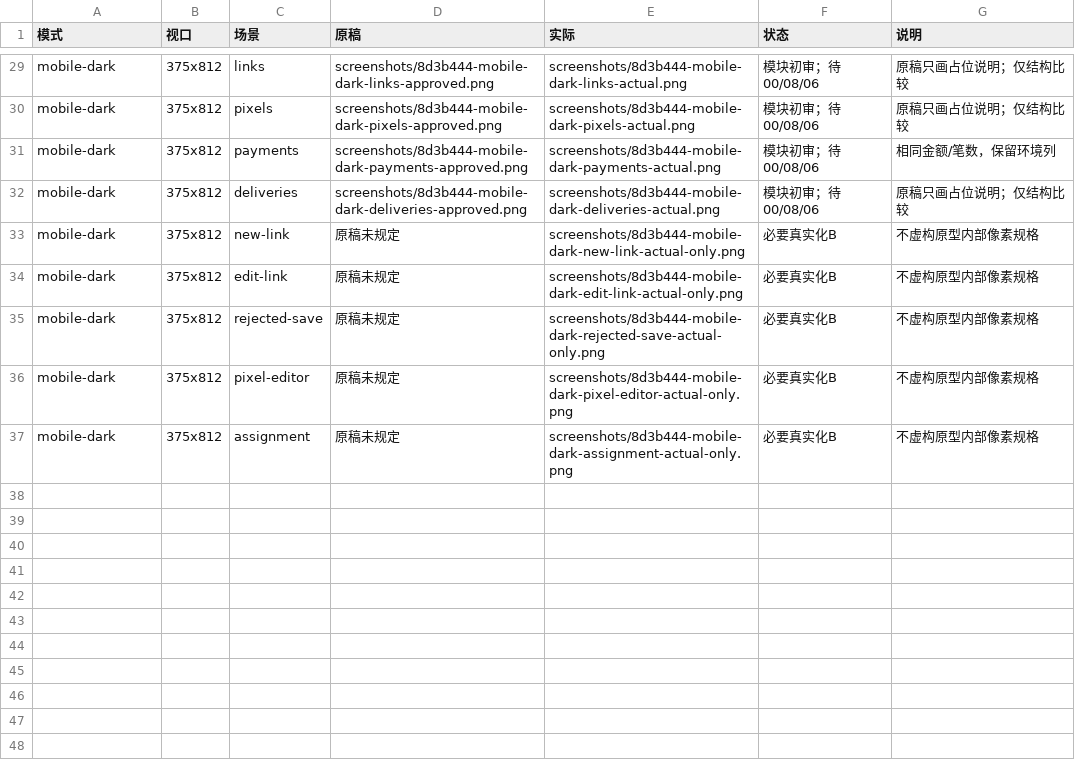
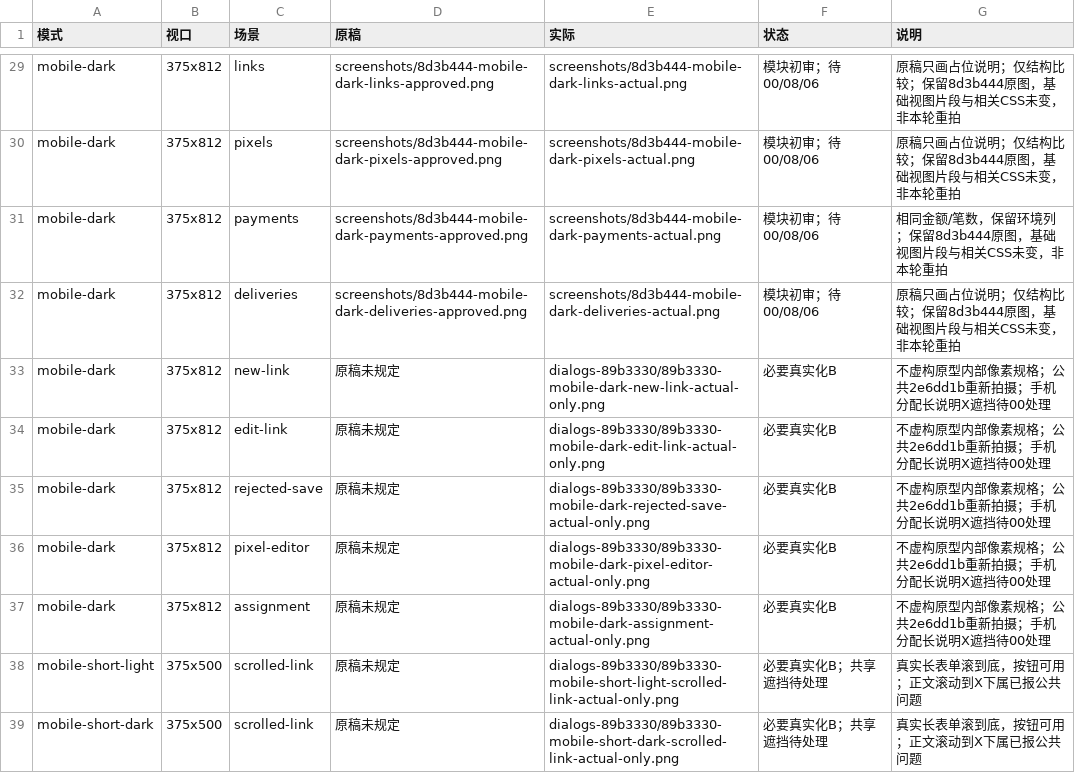
Before and after one commit to Dean-Galaxy/H5-CMS, a CSV file: docs/evidence/05/f09/comparison.csv, drawn as a sheet; only a part is shown, gaps mark what is left out; the diff covers the shown part only; the diff names each change by its address in the sheet, - before the commit and + after, or states it on an @@ line.

Commit message:
docs(acquisition): record dialog increment and remaining shared overlap

```diff
--- a/docs/evidence/05/f09/comparison.csv
+++ b/docs/evidence/05/f09/comparison.csv
-G29:G30 (说明): 原稿只画占位说明；仅结构比较
+G29:G30 (说明): 原稿只画占位说明；仅结构比较；保留8d3b444原图，基础视图片段与相关CSS未变，非本轮重拍
-G31 (说明): 相同金额/笔数，保留环境列
+G31 (说明): 相同金额/笔数，保留环境列；保留8d3b444原图，基础视图片段与相关CSS未变，非本轮重拍
-G32 (说明): 原稿只画占位说明；仅结构比较
+G32 (说明): 原稿只画占位说明；仅结构比较；保留8d3b444原图，基础视图片段与相关CSS未变，非本轮重拍
-E33 (实际): screenshots/8d3b444-mobile-dark-new-link-actual-only.png
+E33 (实际): dialogs-89b3330/89b3330-mobile-dark-new-link-actual-only.png
-G33:G37 (说明): 不虚构原型内部像素规格
+G33:G37 (说明): 不虚构原型内部像素规格；公共2e6dd1b重新拍摄；手机分配长说明X遮挡待00处理
-E34 (实际): screenshots/8d3b444-mobile-dark-edit-link-actual-only.png
+E34 (实际): dialogs-89b3330/89b3330-mobile-dark-edit-link-actual-only.png
-E35 (实际): screenshots/8d3b444-mobile-dark-rejected-save-actual-only.png
+E35 (实际): dialogs-89b3330/89b3330-mobile-dark-rejected-save-actual-only.png
-E36 (实际): screenshots/8d3b444-mobile-dark-pixel-editor-actual-only.png
+E36 (实际): dialogs-89b3330/89b3330-mobile-dark-pixel-editor-actual-only.png
-E37 (实际): screenshots/8d3b444-mobile-dark-assignment-actual-only.png
+E37 (实际): dialogs-89b3330/89b3330-mobile-dark-assignment-actual-only.png
+row 38: mobile-short-light | 375x500 | scrolled-link | 原稿未规定 | dialogs-89b3330/89b3330-mobile-short-light-scrolled-link-actual-only.png | 必要真实化B；共享遮挡待处理 | 真实长表单滚到底，按钮可用；正文滚动到X下属已报公共问题
+row 39: mobile-short-dark | 375x500 | scrolled-link | 原稿未规定 | dialogs-89b3330/89b3330-mobile-short-dark-scrolled-link-actual-only.png | 必要真实化B；共享遮挡待处理 | 真实长表单滚到底，按钮可用；正文滚动到X下属已报公共问题
```
Also changed, not shown: 42 edited cells elsewhere in this file, 27 other files.
